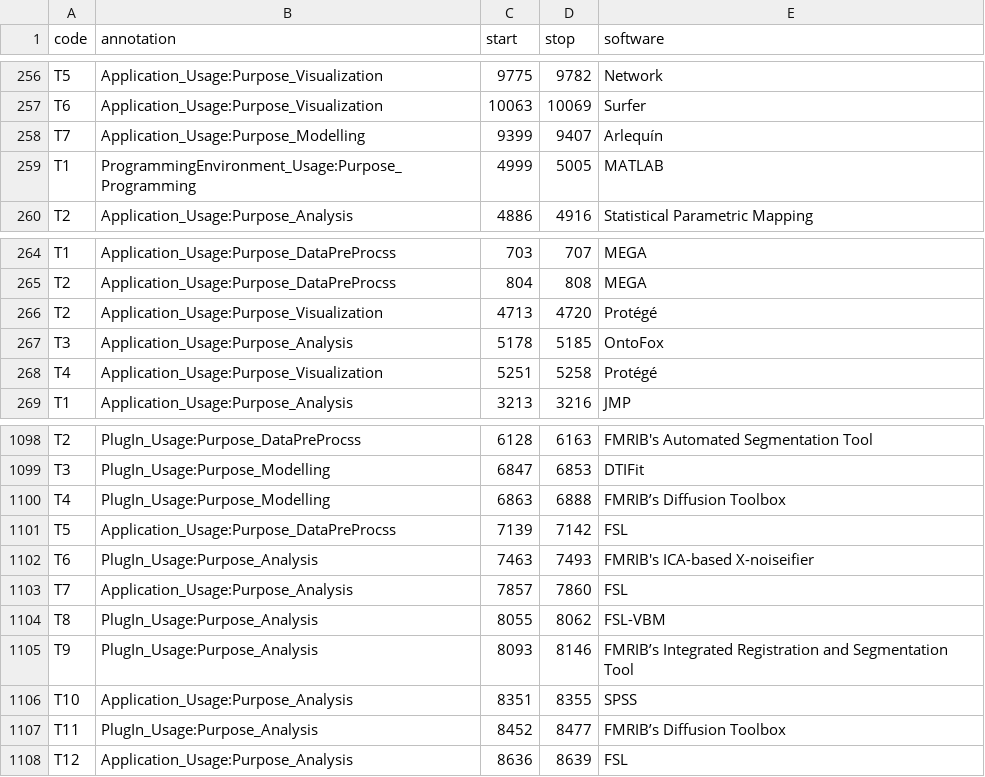
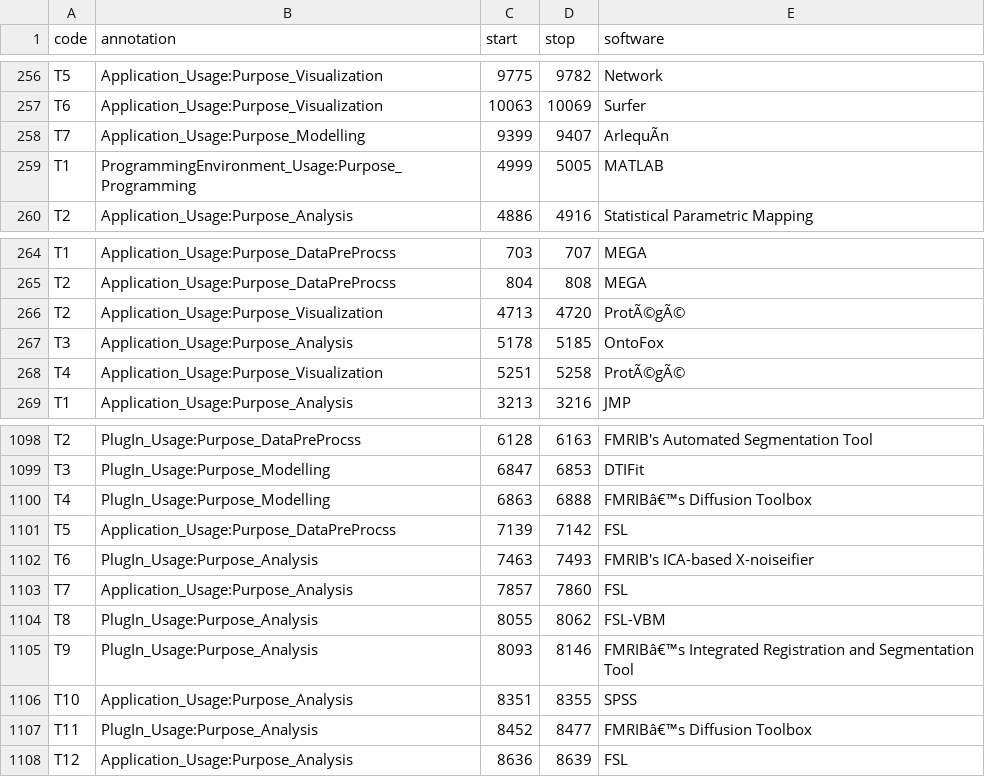
Before and after one commit to BeTKH/Automatic-classifcation-of-purpose-of-software-in-Scientific-articles, a CSV file: somecode/PLOS_.csv, drawn as a sheet; only a part is shown, gaps mark what is left out; the diff names each change by its address in the sheet, - before the commit and + after, or states it on an @@ line.

```diff
--- a/somecode/PLOS_.csv
+++ b/somecode/PLOS_.csv
-E258 (software): Arlequín
+E258 (software): ArlequÃn
-E266 (software): Protégé
+E266 (software): ProtÃ©gÃ©
-E268 (software): Protégé
+E268 (software): ProtÃ©gÃ©
-E1100 (software): FMRIB’s Diffusion Toolbox
+E1100 (software): FMRIBâ€™s Diffusion Toolbox
-E1105 (software): FMRIB’s Integrated Registration…
+E1105 (software): FMRIBâ€™s Integrated Registration…
-E1107 (software): FMRIB’s Diffusion Toolbox
+E1107 (software): FMRIBâ€™s Diffusion Toolbox
```
Also changed, not shown: somecode/PubMed_.csv, somecode/PubMed_PLoS_.csv, 13 other files.
